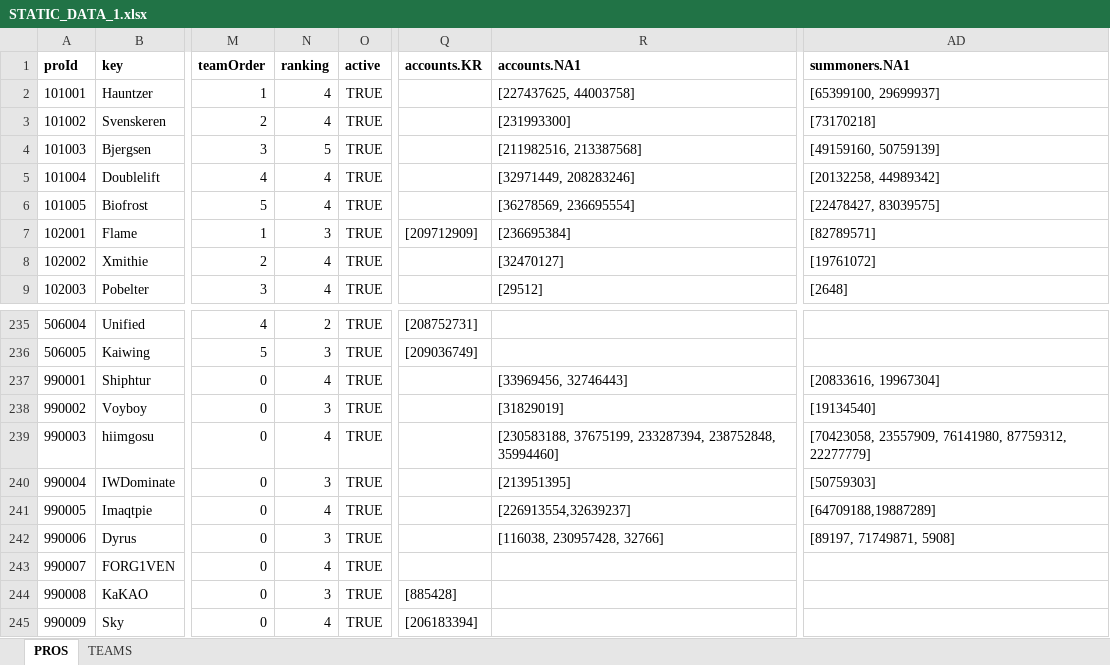
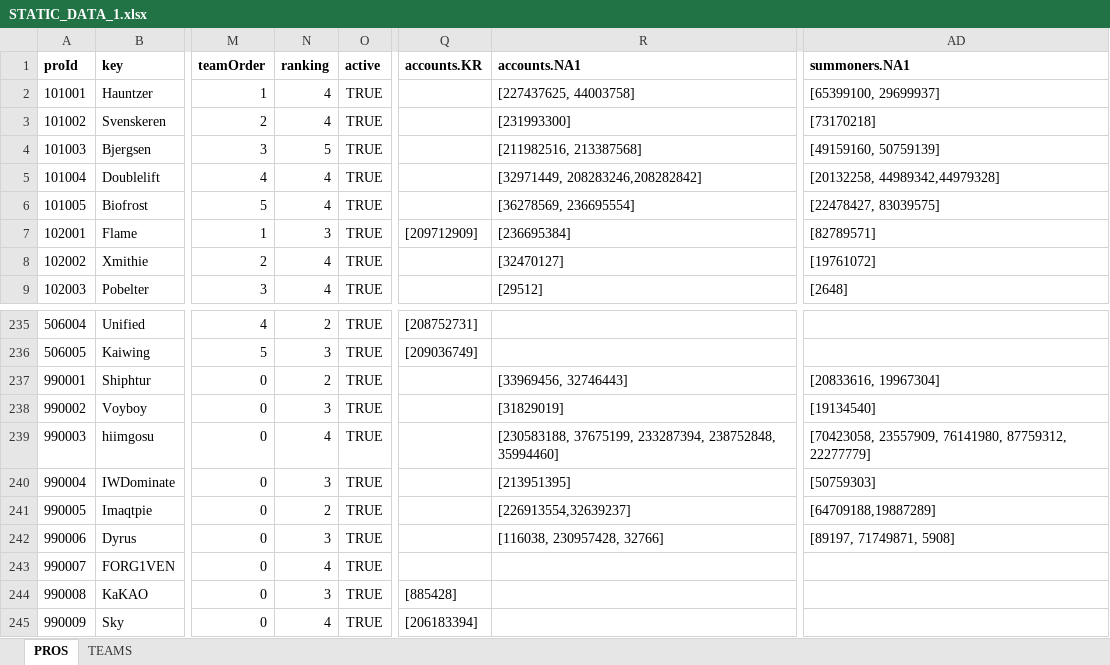
Before and after one commit to hk86/lolvvv-assets, an Excel workbook: private/STATIC_DATA_1.xlsx, sheet PROS, drawn as a sheet; only a part is shown, gaps mark what is left out; values as stored, in another font and other column widths than the file's, no borders; the diff names each change by its address in the sheet, - before the commit and + after, or states it on an @@ line.

Commit message:
update pro list

```diff
--- a/private/STATIC_DATA_1.xlsx (sheet PROS)
+++ b/private/STATIC_DATA_1.xlsx (sheet PROS)
-R5 (accounts.NA1): [32971449, 208283246]
+R5 (accounts.NA1): [32971449, 208283246,208282842]
-AD5 (summoners.NA1): [20132258, 44989342]
+AD5 (summoners.NA1): [20132258, 44989342,44979328]
-N237 (ranking): 4
+N237 (ranking): 2
-N241 (ranking): 4
+N241 (ranking): 2
```
